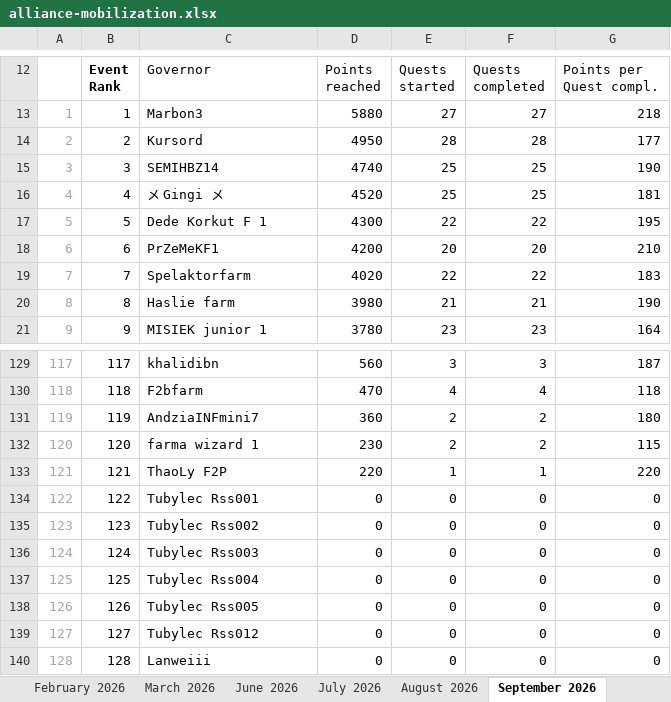
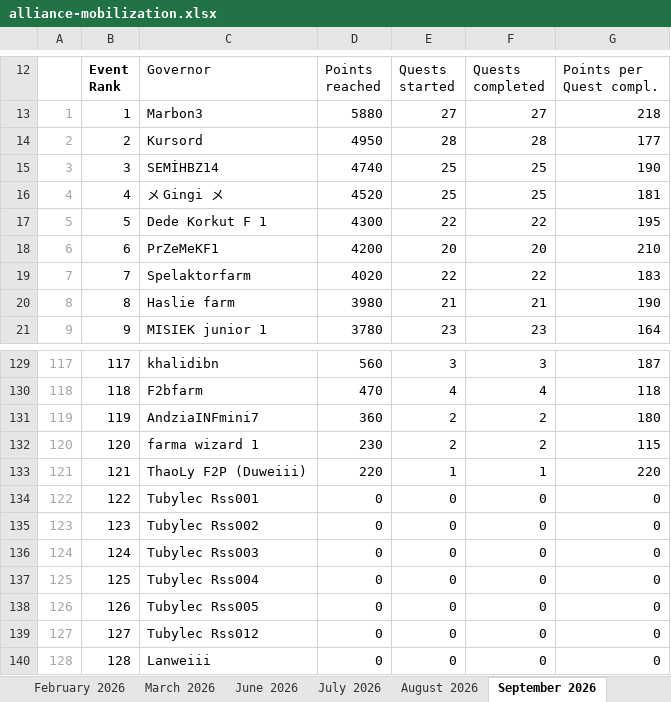
Before and after one commit to kingdom-3662/alliance-mobilization, an Excel workbook: alliance-mobilization.xlsx, sheet September 2026, drawn as a sheet; only a part is shown, gaps mark what is left out; values as stored, in another font and other column widths than the file's, no borders; conditional formats and table styles not drawn; the diff names each change by its address in the sheet, - before the commit and + after, or states it on an @@ line.

```diff
--- a/alliance-mobilization.xlsx (sheet September 2026)
+++ b/alliance-mobilization.xlsx (sheet September 2026)
-C15: SEMIHBZ14
+C15: SEMİHBZ14
-C133: ThaoLy F2P
+C133: ThaoLy F2P (Duweiii)
```
Also changed, not shown: sheet June 2026, sheet August 2026, sheet July 2026.
